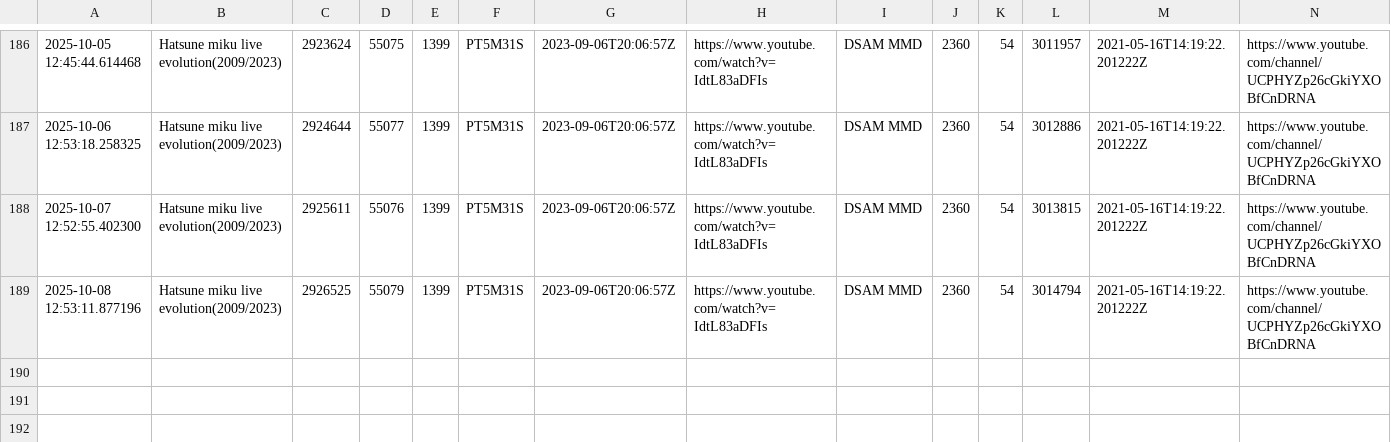
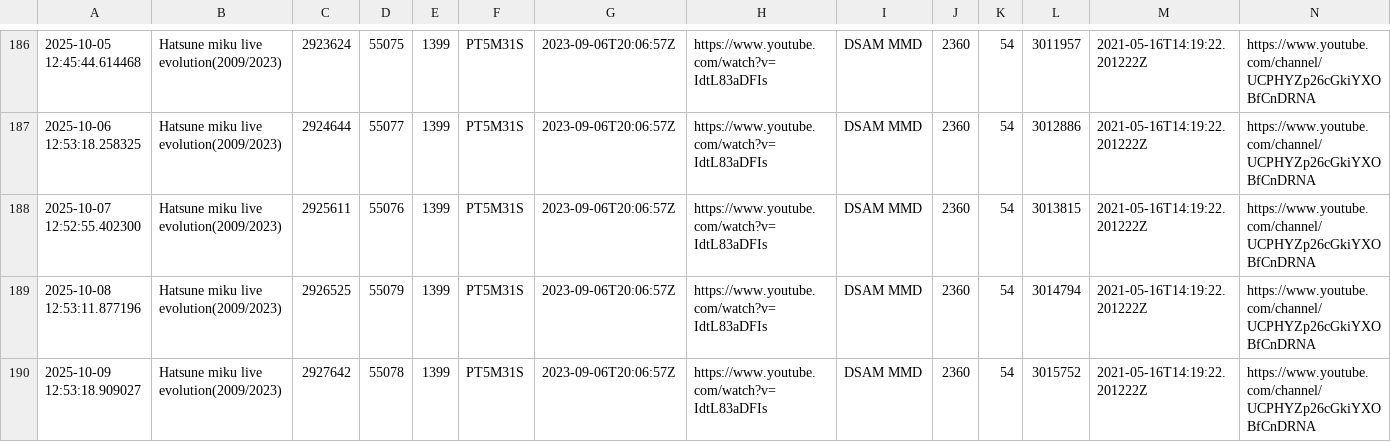
Before and after one commit to Zeno0/you_Tube_API, a CSV file: youtube_stats.csv, drawn as a sheet; only a part is shown, gaps mark what is left out; the diff names each change by its address in the sheet, - before the commit and + after, or states it on an @@ line.

```diff
--- a/youtube_stats.csv
+++ b/youtube_stats.csv
+row 190: 2025-10-09 12:53:18.909027 | Hatsune miku live evolution(2009/2023) | 2927642 | 55078 | 1399 | PT5M31S | 2023-09-06T20:06:57Z | https://www.youtube.com/watch?v=IdtL83aDFIs | DSAM MMD | 2360 | 54 | 3015752 | 2021-05-16T14:19:22.201222Z | https://www.youtube.com/channel/UCPHYZp26cGkiYXOBfCnDRNA
```
